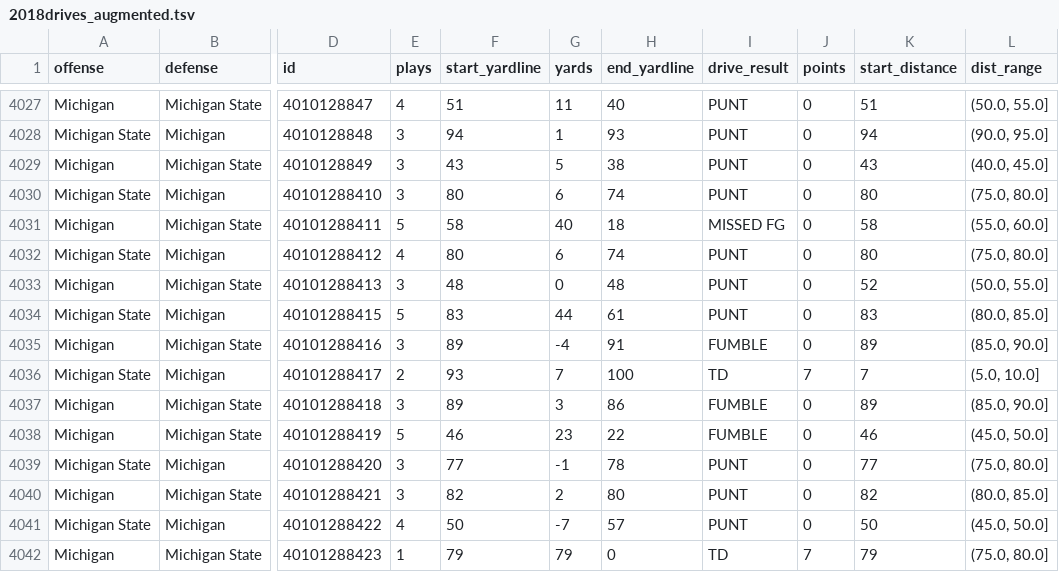
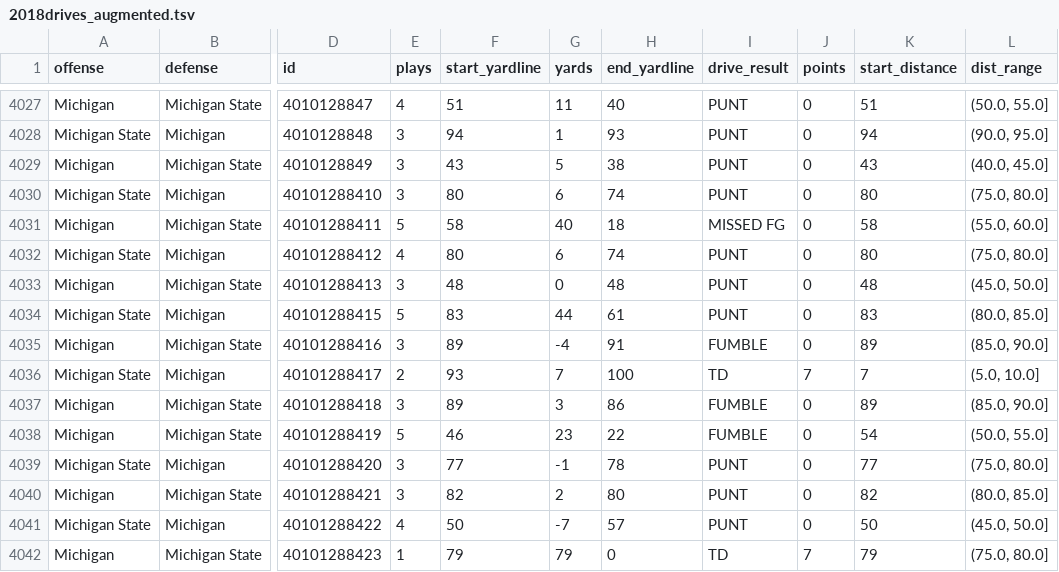
Before and after one commit to zaneddennis/CFB-Analytics, a TSV file: Data/2018drives_augmented.tsv, drawn as a sheet; only a part is shown, gaps mark what is left out; the diff names each change by its address in the sheet, - before the commit and + after, or states it on an @@ line.

```diff
--- a/Data/2018drives_augmented.tsv
+++ b/Data/2018drives_augmented.tsv
-K4033 (start_distance): 52
+K4033 (start_distance): 48
-L4033 (dist_range): (50.0, 55.0]
+L4033 (dist_range): (45.0, 50.0]
-K4038 (start_distance): 46
+K4038 (start_distance): 54
-L4038 (dist_range): (45.0, 50.0]
+L4038 (dist_range): (50.0, 55.0]
```
Also changed, not shown: Data/2018drives_grouped.tsv, 29 other files.
